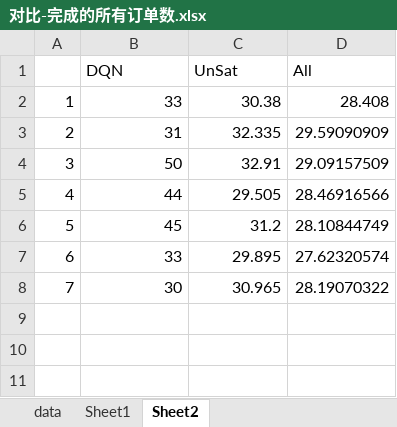
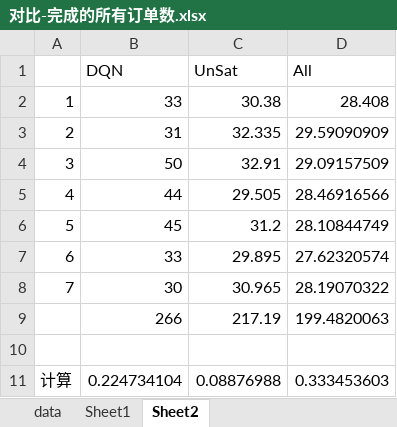
Before and after one commit to leslieducy/Postgraduate, an Excel workbook: simulation/one-taxi/output/按天数比较集中与推荐/对比-完成的所有订单数.xlsx, sheet Sheet2, drawn as a sheet; values as stored, in another font and other column widths than the file's, no borders; charts and pictures not drawn; the diff names each change by its address in the sheet, - before the commit and + after, or states it on an @@ line.

```diff
--- a/simulation/one-taxi/output/按天数比较集中与推荐/对比-完成的所有订单数.xlsx (sheet Sheet2)
+++ b/simulation/one-taxi/output/按天数比较集中与推荐/对比-完成的所有订单数.xlsx (sheet Sheet2)
+row 9:  | 266 | 217.19 | 199.4820063
+row 10: (empty)
+row 11: 计算 | 0.224734104 | 0.08876988 | 0.333453603
```
Also changed, not shown: simulation/one-taxi/output/100次训练结果比较/司机收入表.xlsx, simulation/one-taxi/output/100次训练结果比较/司机空车时间表.xlsx, 34 other files.
